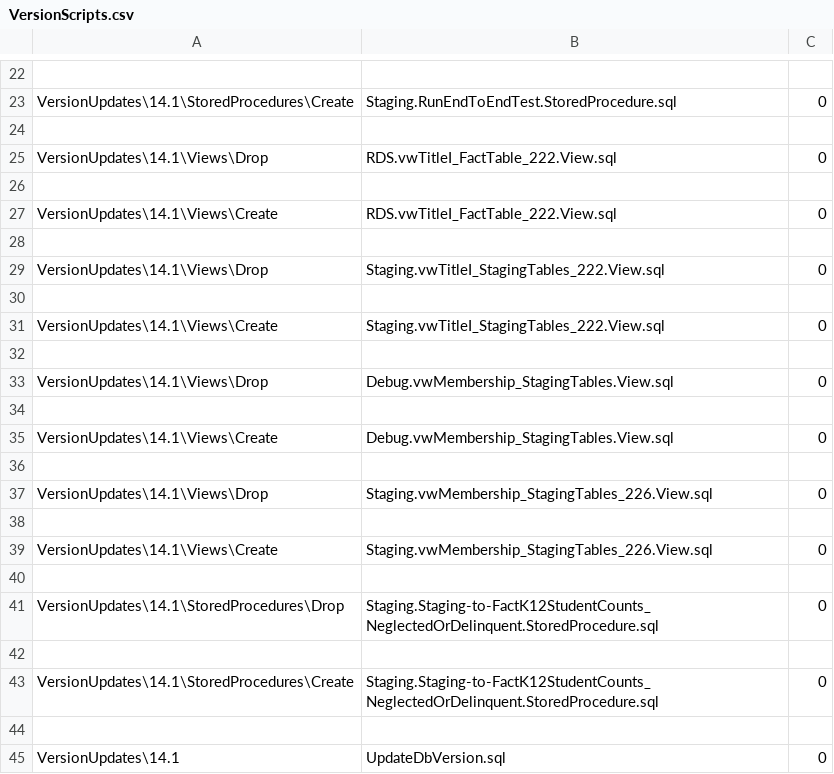
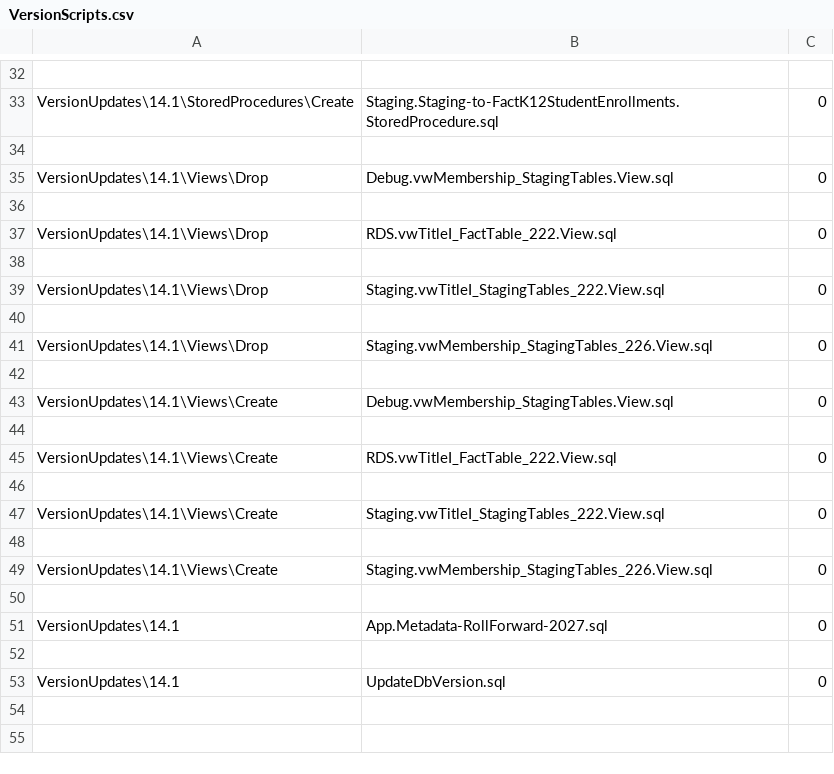
Before and after one commit to CEDS-Collaborative-Exchange/Generate, a CSV file: generate.web/DatabaseScripts/VersionUpdates/14.1/VersionScripts.csv, drawn as a sheet; only a part is shown, gaps mark what is left out; removed rows and columns are numbered as before the commit, all else as after; the diff covers the shown part only; the diff names each change by its address in the sheet, - before the commit and + after, or states it on an @@ line.

```diff
--- a/generate.web/DatabaseScripts/VersionUpdates/14.1/VersionScripts.csv
+++ b/generate.web/DatabaseScripts/VersionUpdates/14.1/VersionScripts.csv
-B33: Staging.RunEndToEndTest.StoredProcedure.sql
+B33: Staging.Staging-to-FactK12StudentEnrollments.StoredProcedure.sql
+row 34: (empty)
@@ row 33 moved to row 35: VersionUpdates\14.1\Views\Drop @@
@@ row 29 moved to row 39: VersionUpdates\14.1\Views\Drop @@
+row 40: (empty)
@@ row 37 moved to row 41: VersionUpdates\14.1\Views\Drop @@
+row 42: (empty)
@@ row 35 moved to row 43: VersionUpdates\14.1\Views\Create @@
+row 44: (empty)
-row 28: (empty)
-row 34: (empty)
-row 36: (empty)
-row 38: (empty)
@@ row 41 moved to row 13: VersionUpdates\14.1\StoredProcedures\Dro… @@
-row 51: (empty)
+row 51: VersionUpdates\14.1 | App.Metadata-RollForward-2027.sql | 0
@@ row 43 moved to row 29: VersionUpdates\14.1\StoredProcedures\Cre… @@
```
Also changed, not shown: 11 added rows, 3 removed rows, 3 moved rows and 2 edited cells elsewhere in this file, 5 other files.
